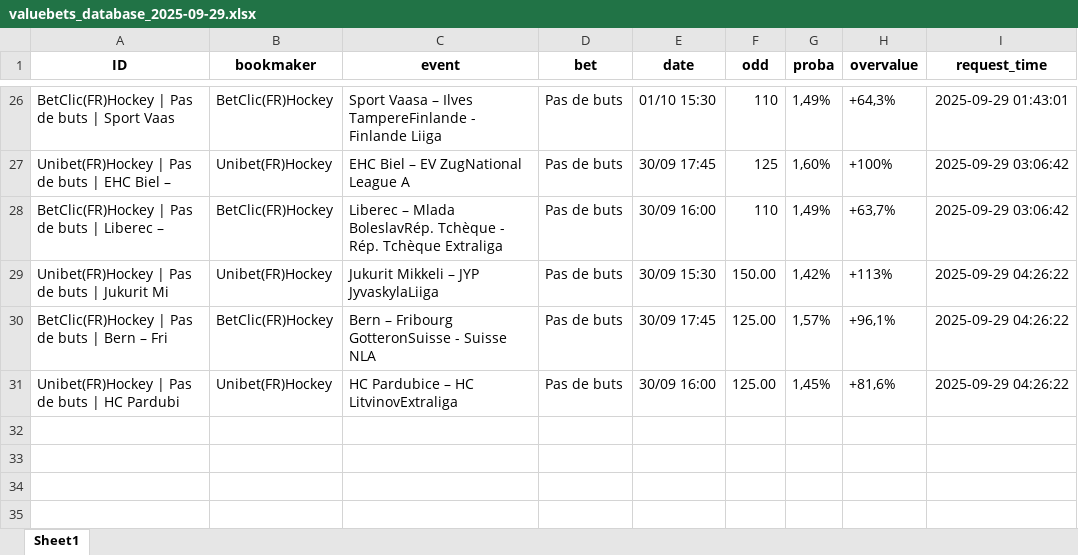
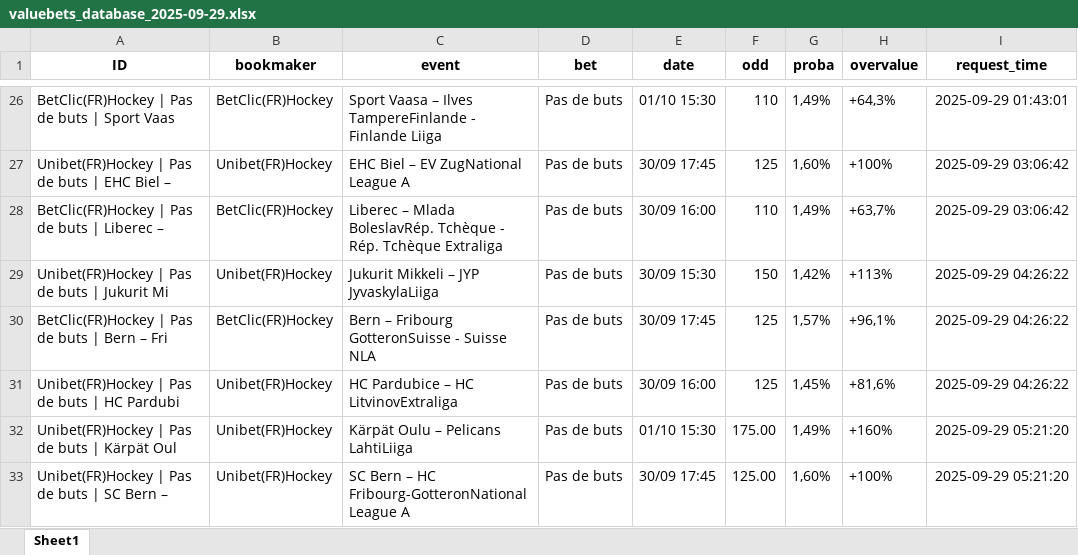
Before and after one commit to mdujardin3007/betting_scrapping, an Excel workbook: data/valuebets_database_2025-09-29.xlsx, sheet Sheet1, drawn as a sheet; only a part is shown, gaps mark what is left out; values as stored, in another font and other column widths than the file's, no borders; the diff names each change by its address in the sheet, - before the commit and + after, or states it on an @@ line.

Commit message:
Mise à jour des données valuebets

```diff
--- a/data/valuebets_database_2025-09-29.xlsx (sheet Sheet1)
+++ b/data/valuebets_database_2025-09-29.xlsx (sheet Sheet1)
-F29 (odd): 150.00
+F29 (odd): 150
-F30:F31 (odd): 125.00
+F30:F31 (odd): 125
+row 32: Unibet(FR)Hockey | Pas de buts | Kärpät Oul | Unibet(FR)Hockey | Kärpät Oulu – Pelicans LahtiLiiga | Pas de buts | 01/10 15:30 | 175.00 | 1,49% | +160% | 2025-09-29 05:21:20
+row 33: Unibet(FR)Hockey | Pas de buts | SC Bern – | Unibet(FR)Hockey | SC Bern – HC Fribourg-GotteronNational League A | Pas de buts | 30/09 17:45 | 125.00 | 1,60% | +100% | 2025-09-29 05:21:20
```
